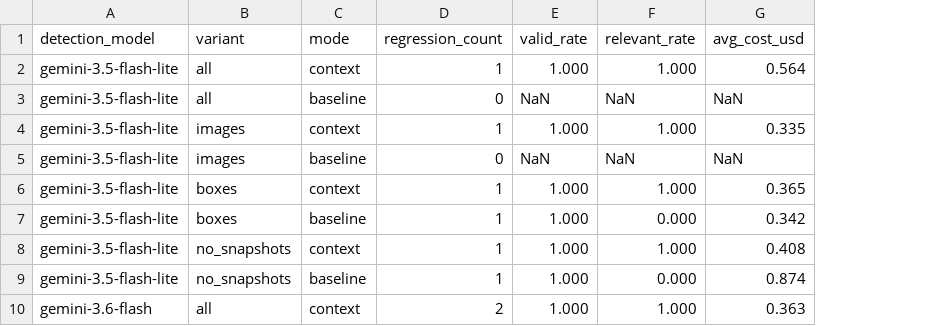
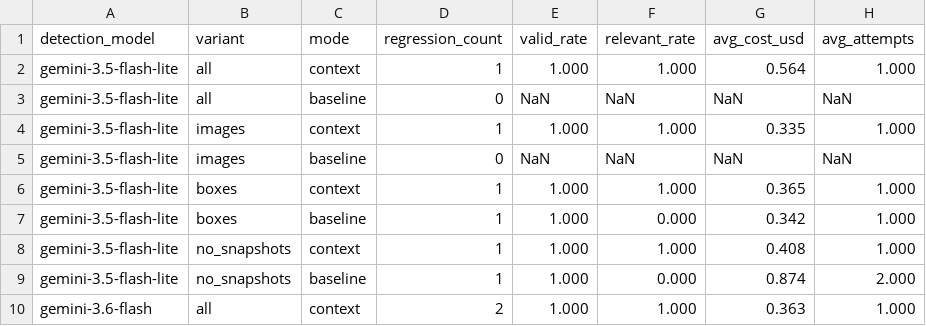
Before and after one commit to adityaballabh/visual-regression-detection, a CSV file: evaluation/results/test_generation/claude-opus-5-5.csv, drawn as a sheet; only a part is shown; the diff names each change by its address in the sheet, - before the commit and + after, or states it on an @@ line.

Commit message:
feat: add attempt counts to summaries

```diff
--- a/evaluation/results/test_generation/claude-opus-5-5.csv
+++ b/evaluation/results/test_generation/claude-opus-5-5.csv
+column H (avg_attempts), rows 2-10: 1.000 | NaN | 1.000 | NaN | 1.000 | 1.000 | 1.000 | 2.000 | 1.000
```
Also changed, not shown: evaluation/results/test_generation/claude-sonnet-5-5.csv, evaluation/results/test_generation/scripted.csv, 2 other files.
